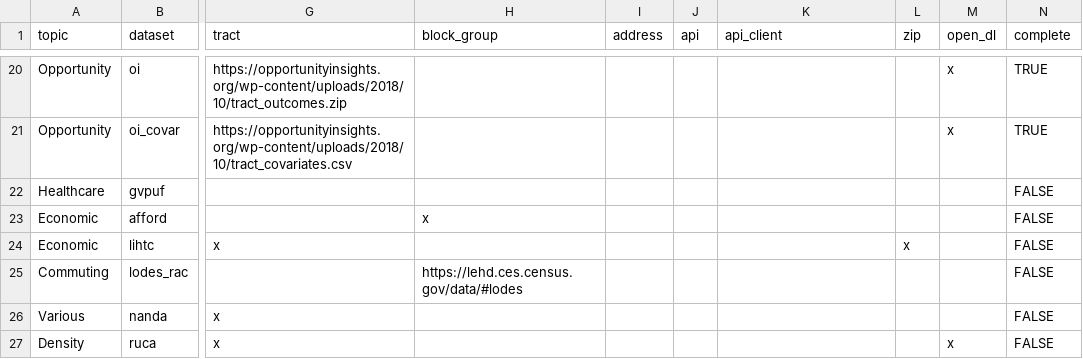
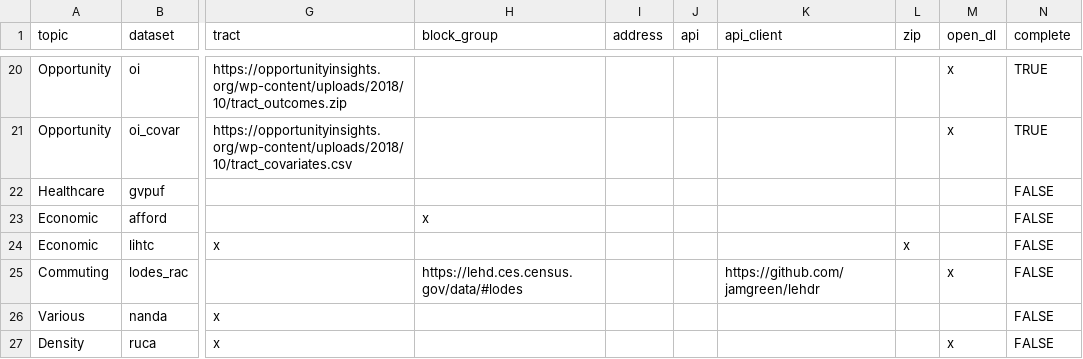
Before and after one commit to j-hagedorn/locals, a CSV file: data/datasets.csv, drawn as a sheet; only a part is shown, gaps mark what is left out; the diff names each change by its address in the sheet, - before the commit and + after, or states it on an @@ line.

Commit message:
Update datasets.csv

```diff
--- a/data/datasets.csv
+++ b/data/datasets.csv
-K25 (api_client): (empty)
+K25 (api_client): https://github.com/jamgreen/lehdr
-M25 (open_dl): (empty)
+M25 (open_dl): x
```
